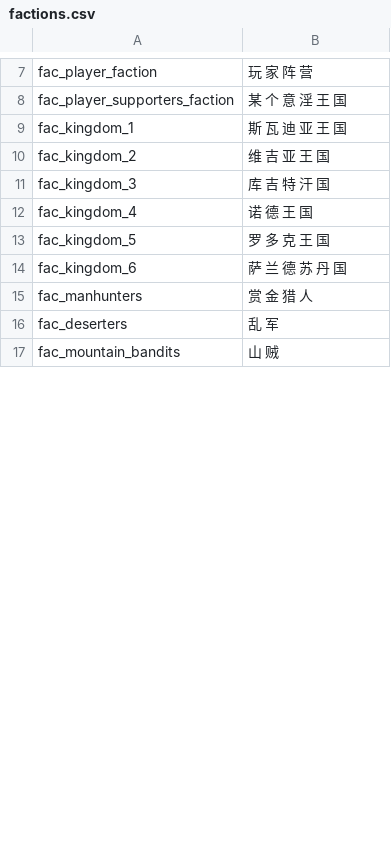
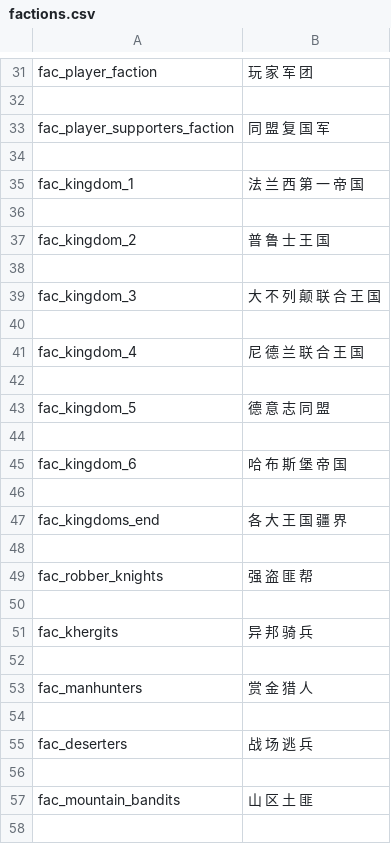
Before and after one commit to wxm0394/warband-mod-1815, a CSV file: languages/cns/factions.csv, drawn as a sheet; only a part is shown, gaps mark what is left out; addresses are those after the commit; the diff covers the shown part only; the diff names each change by its address in the sheet, - before the commit and + after, or states it on an @@ line.

```diff
--- a/languages/cns/factions.csv
+++ b/languages/cns/factions.csv
-B31: 玩 家 阵 营
+B31: 玩 家 军 团
+row 32: (empty)
-B33: 某 个 意 淫 王 国
+B33: 同 盟 复 国 军
+row 34: (empty)
-B35: 斯 瓦 迪 亚 王 国
+B35: 法 兰 西 第 一 帝 国
+row 36: (empty)
-B37: 维 吉 亚 王 国
+B37: 普 鲁 士 王 国
+row 38: (empty)
-B39: 库 吉 特 汗 国
+B39: 大 不 列 颠 联 合 王 国
+row 40: (empty)
-B41: 诺 德 王 国
+B41: 尼 德 兰 联 合 王 国
+row 42: (empty)
-B43: 罗 多 克 王 国
+B43: 德 意 志 同 盟
+row 44: (empty)
-B45: 萨 兰 德 苏 丹 国
+B45: 哈 布 斯 堡 帝 国
+row 46: (empty)
+row 47: fac_kingdoms_end | 各 大 王 国 疆 界
+row 48: (empty)
+row 49: fac_robber_knights | 强 盗 匪 帮
+row 50: (empty)
+row 51: fac_khergits | 异 邦 骑 兵
+row 52: (empty)
+row 54: (empty)
-B55: 乱 军
+B55: 战 场 逃 兵
+row 56: (empty)
-B57: 山 贼
+B57: 山 区 土 匪
+row 58: (empty)
```
Also changed, not shown: 32 added rows and 5 edited cells elsewhere in this file, languages/cns/game_menus.csv, languages/cns/parties.csv, 12 other files.
